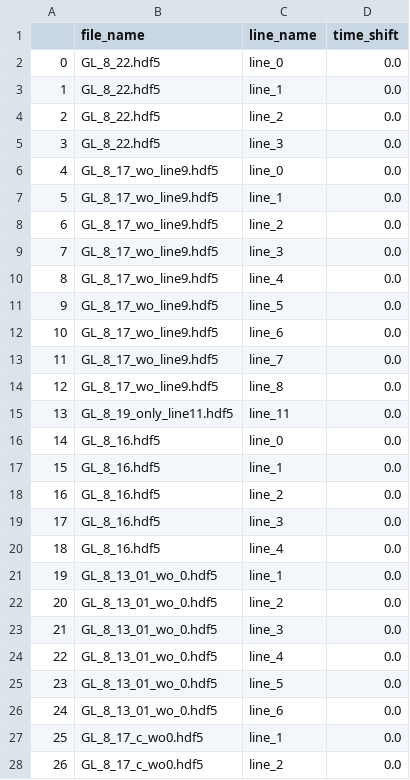
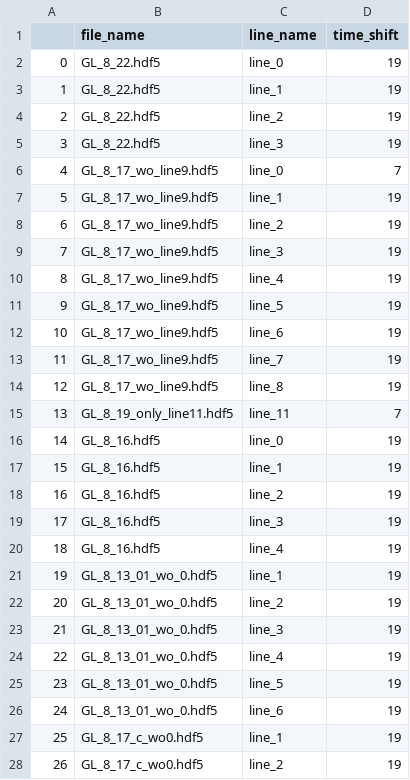
Before and after one commit to meghanasharp/OSUtoolbox, a CSV file: time_shift_for_lines.csv, drawn as a sheet; only a part is shown; the diff covers the shown part only.

Commit message:
worked on time shift, shift line by line isnt working

```diff
--- a/time_shift_for_lines.csv
+++ b/time_shift_for_lines.csv
@@ -1,28 +1,28 @@
 ,file_name,line_name,time_shift
-0,GL_8_22.hdf5,line_0,0.0
-1,GL_8_22.hdf5,line_1,0.0
-2,GL_8_22.hdf5,line_2,0.0
-3,GL_8_22.hdf5,line_3,0.0
-4,GL_8_17_wo_line9.hdf5,line_0,0.0
-5,GL_8_17_wo_line9.hdf5,line_1,0.0
-6,GL_8_17_wo_line9.hdf5,line_2,0.0
-7,GL_8_17_wo_line9.hdf5,line_3,0.0
-8,GL_8_17_wo_line9.hdf5,line_4,0.0
-9,GL_8_17_wo_line9.hdf5,line_5,0.0
-10,GL_8_17_wo_line9.hdf5,line_6,0.0
-11,GL_8_17_wo_line9.hdf5,line_7,0.0
-12,GL_8_17_wo_line9.hdf5,line_8,0.0
-13,GL_8_19_only_line11.hdf5,line_11,0.0
-14,GL_8_16.hdf5,line_0,0.0
-15,GL_8_16.hdf5,line_1,0.0
-16,GL_8_16.hdf5,line_2,0.0
-17,GL_8_16.hdf5,line_3,0.0
-18,GL_8_16.hdf5,line_4,0.0
-19,GL_8_13_01_wo_0.hdf5,line_1,0.0
-20,GL_8_13_01_wo_0.hdf5,line_2,0.0
-21,GL_8_13_01_wo_0.hdf5,line_3,0.0
-22,GL_8_13_01_wo_0.hdf5,line_4,0.0
-23,GL_8_13_01_wo_0.hdf5,line_5,0.0
-24,GL_8_13_01_wo_0.hdf5,line_6,0.0
-25,GL_8_17_c_wo0.hdf5,line_1,0.0
-26,GL_8_17_c_wo0.hdf5,line_2,0.0
+0,GL_8_22.hdf5,line_0,19
+1,GL_8_22.hdf5,line_1,19
+2,GL_8_22.hdf5,line_2,19
+3,GL_8_22.hdf5,line_3,19
+4,GL_8_17_wo_line9.hdf5,line_0,7
+5,GL_8_17_wo_line9.hdf5,line_1,19
+6,GL_8_17_wo_line9.hdf5,line_2,19
+7,GL_8_17_wo_line9.hdf5,line_3,19
+8,GL_8_17_wo_line9.hdf5,line_4,19
+9,GL_8_17_wo_line9.hdf5,line_5,19
+10,GL_8_17_wo_line9.hdf5,line_6,19
+11,GL_8_17_wo_line9.hdf5,line_7,19
+12,GL_8_17_wo_line9.hdf5,line_8,19
+13,GL_8_19_only_line11.hdf5,line_11,7
+14,GL_8_16.hdf5,line_0,19
+15,GL_8_16.hdf5,line_1,19
+16,GL_8_16.hdf5,line_2,19
+17,GL_8_16.hdf5,line_3,19
+18,GL_8_16.hdf5,line_4,19
+19,GL_8_13_01_wo_0.hdf5,line_1,19
+20,GL_8_13_01_wo_0.hdf5,line_2,19
+21,GL_8_13_01_wo_0.hdf5,line_3,19
+22,GL_8_13_01_wo_0.hdf5,line_4,19
+23,GL_8_13_01_wo_0.hdf5,line_5,19
+24,GL_8_13_01_wo_0.hdf5,line_6,19
+25,GL_8_17_c_wo0.hdf5,line_1,19
+26,GL_8_17_c_wo0.hdf5,line_2,19
```
Also changed, not shown: 50 edited cells elsewhere in this file, 1 other file.
